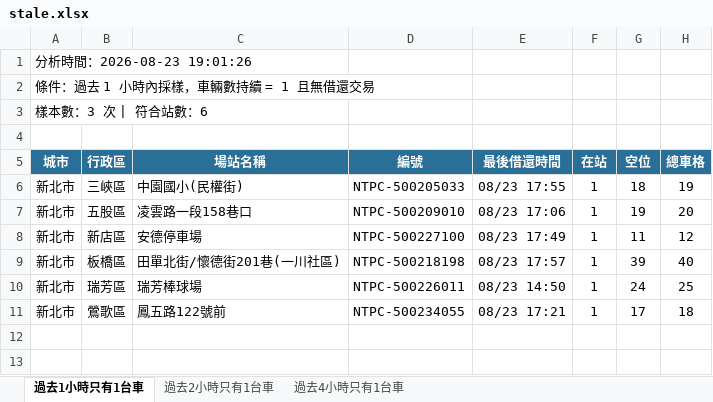
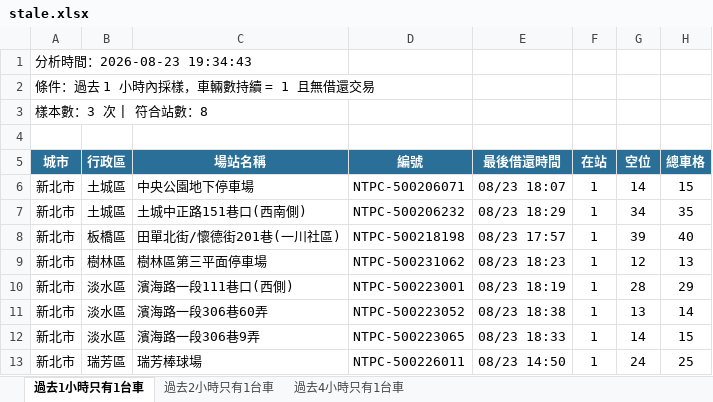
Before and after one commit to hippop3c/fixedbike, an Excel workbook: stale.xlsx, sheet 過去1小時只有1台車, drawn as a sheet; values as stored, in another font and other column widths than the file's, no borders; removed rows and columns are numbered as before the commit, all else as after; the diff names each change by its address in the sheet, - before the commit and + after, or states it on an @@ line.

```diff
--- a/stale.xlsx (sheet 過去1小時只有1台車)
+++ b/stale.xlsx (sheet 過去1小時只有1台車)
-A1 (城市): 分析時間：2026-08-23 19:01:26
+A1 (城市): 分析時間：2026-08-23 19:34:43
-A3 (城市): 樣本數：3 次 | 符合站數：6
+A3 (城市): 樣本數：3 次 | 符合站數：8
-row 6: 新北市 | 三峽區 | 中園國小(民權街) | NTPC-500205033 | 08/23 17:55 | 1 | 18 | 19
-B6 (行政區): 五股區
+B6 (行政區): 土城區
-C6 (場站名稱): 凌雲路一段158巷口
+C6 (場站名稱): 中央公園地下停車場
-D6 (編號): NTPC-500209010
+D6 (編號): NTPC-500206071
-E6 (最後借還時間): 08/23 17:06
+E6 (最後借還時間): 08/23 18:07
-G6 (空位): 19
+G6 (空位): 14
-H6 (總車格): 20
+H6 (總車格): 15
-B7 (行政區): 新店區
+B7 (行政區): 土城區
-C7 (場站名稱): 安德停車場
+C7 (場站名稱): 土城中正路151巷口(西南側)
-D7 (編號): NTPC-500227100
+D7 (編號): NTPC-500206232
-E7 (最後借還時間): 08/23 17:49
+E7 (最後借還時間): 08/23 18:29
-G7 (空位): 11
+G7 (空位): 34
-H7 (總車格): 12
+H7 (總車格): 35
+row 9: 新北市 | 樹林區 | 樹林區第三平面停車場 | NTPC-500231062 | 08/23 18:23 | 1 | 12 | 13
+row 10: 新北市 | 淡水區 | 濱海路一段111巷口(西側) | NTPC-500223001 | 08/23 18:19 | 1 | 28 | 29
+row 11: 新北市 | 淡水區 | 濱海路一段306巷60弄 | NTPC-500223052 | 08/23 18:38 | 1 | 13 | 14
+row 12: 新北市 | 淡水區 | 濱海路一段306巷9弄 | NTPC-500223065 | 08/23 18:33 | 1 | 14 | 15
-row 11: 新北市 | 鶯歌區 | 鳳五路122號前 | NTPC-500234055 | 08/23 17:21 | 1 | 17 | 18
```
Also changed, not shown: sheet 過去2小時只有1台車, sheet 過去4小時只有1台車, 3 other files.
